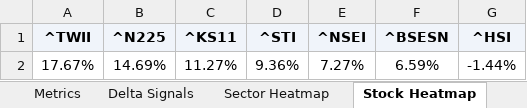
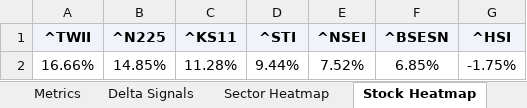
Before and after one commit to RanjitChennai/market-reports, an Excel workbook: GLOBAL_ASIA_INDEX_Technical_Metrics.xlsx, sheet Stock Heatmap, drawn as a sheet; values as stored, in another font and other column widths than the file's, no borders; conditional formats not drawn; removed rows and columns are numbered as before the commit, all else as after; the diff names each change by its address in the sheet, - before the commit and + after, or states it on an @@ line.

```diff
--- a/GLOBAL_ASIA_INDEX_Technical_Metrics.xlsx (sheet Stock Heatmap)
+++ b/GLOBAL_ASIA_INDEX_Technical_Metrics.xlsx (sheet Stock Heatmap)
-row 2: 17.67% | 14.69% | 11.27% | 9.36% | 7.27% | 6.59% | -1.44%
+row 2: 16.66% | 14.85% | 11.28% | 9.44% | 7.52% | 6.85% | -1.75%
```
Also changed, not shown: sheet Delta Signals, sheet Metrics, sheet Sector Heatmap.
